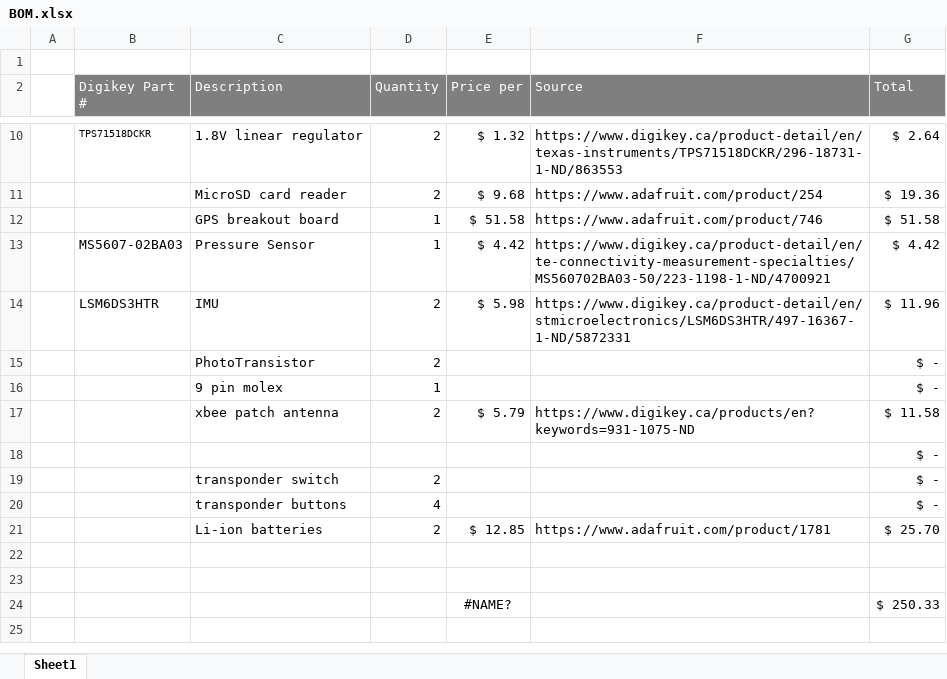
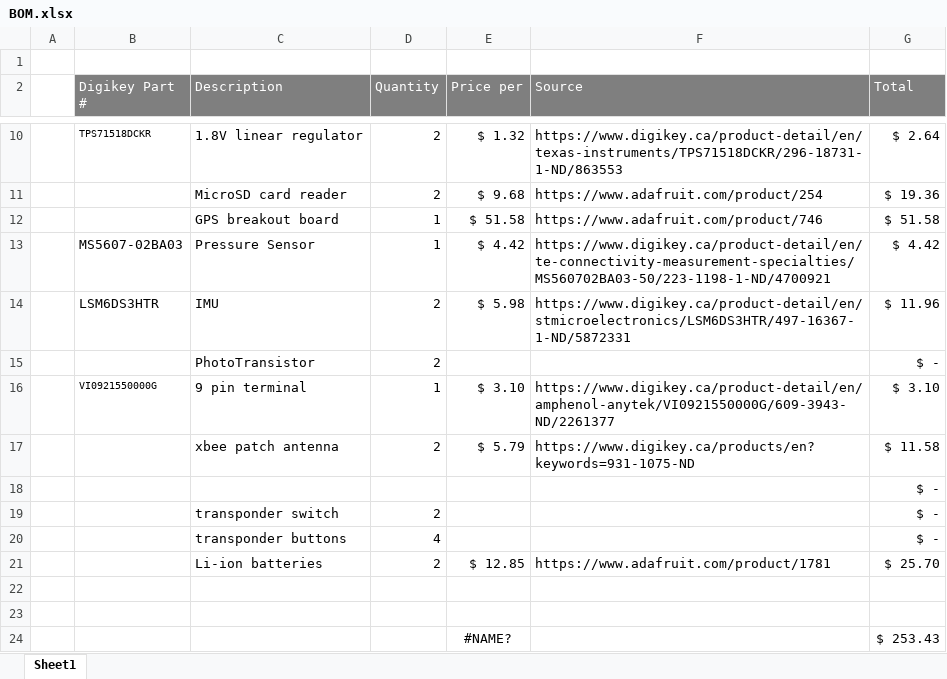
Before and after one commit to waterloo-rocketry/Payload-2018, an Excel workbook: BOM.xlsx, sheet Sheet1, drawn as a sheet; only a part is shown, gaps mark what is left out; values as stored, in another font and other column widths than the file's, no borders; removed rows and columns are numbered as before the commit, all else as after; the diff names each change by its address in the sheet, - before the commit and + after, or states it on an @@ line.

```diff
--- a/BOM.xlsx (sheet Sheet1)
+++ b/BOM.xlsx (sheet Sheet1)
-row 16:  |  | 9 pin molex | 1 |  |  | $ -
+row 16:  | VI0921550000G | 9 pin terminal | 1 | $ 3.10 | https://www.digikey.ca/product-detail/en/amphenol-anytek/VI0921550000G/609-3943-ND/2261377 | $ 3.10
-G24 (Total): $ 250.33
+G24 (Total): $ 253.43
```
Also changed, not shown: 11 other files.
